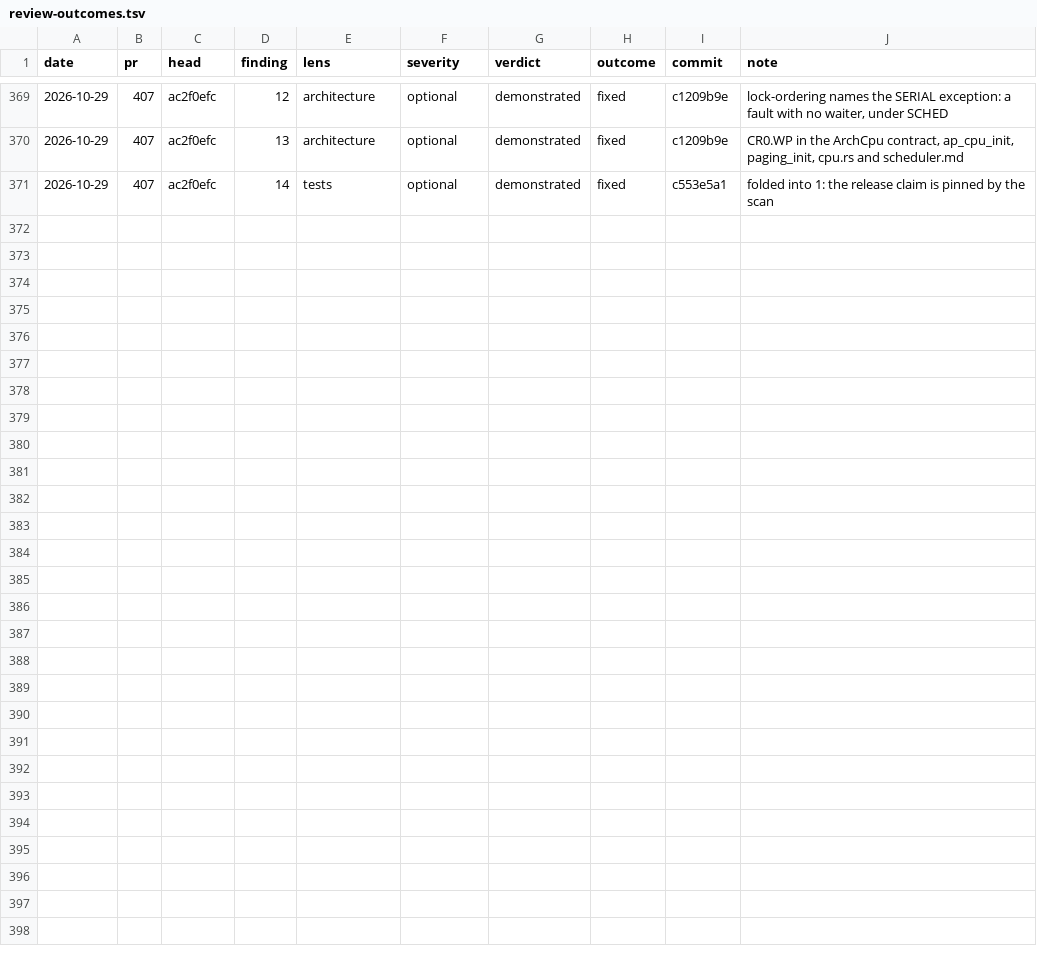
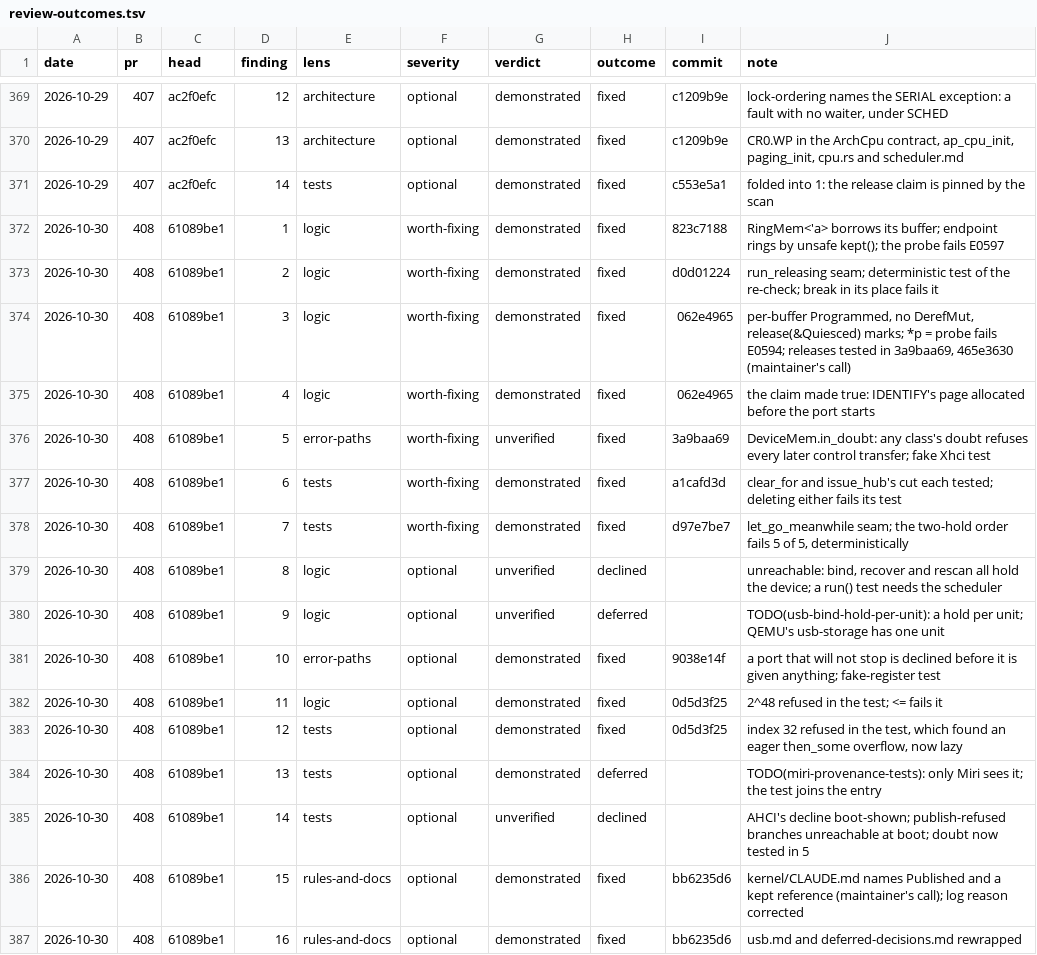
Before and after one commit to kelby0320/nitrox, a TSV file: .claude/review-outcomes.tsv, drawn as a sheet; only a part is shown, gaps mark what is left out.

```diff
--- a/.claude/review-outcomes.tsv
+++ b/.claude/review-outcomes.tsv
@@ -371 +371,17 @@ date	pr	head	finding	lens	severity	verdict	outcome	commit	note
 2026-10-29	407	ac2f0efc	14	tests	optional	demonstrated	fixed	c553e5a1	folded into 1: the release claim is pinned by the scan
+2026-10-30	408	61089be1	1	logic	worth-fixing	demonstrated	fixed	823c7188	RingMem<'a> borrows its buffer; endpoint rings by unsafe kept(); the probe fails E0597
+2026-10-30	408	61089be1	2	logic	worth-fixing	demonstrated	fixed	d0d01224	run_releasing seam; deterministic test of the re-check; break in its place fails it
+2026-10-30	408	61089be1	3	logic	worth-fixing	demonstrated	fixed	062e4965	per-buffer Programmed, no DerefMut, release(&Quiesced) marks; *p = probe fails E0594; releases tested in 3a9baa69, 465e3630 (maintainer's call)
+2026-10-30	408	61089be1	4	logic	worth-fixing	demonstrated	fixed	062e4965	the claim made true: IDENTIFY's page allocated before the port starts
+2026-10-30	408	61089be1	5	error-paths	worth-fixing	unverified	fixed	3a9baa69	DeviceMem.in_doubt: any class's doubt refuses every later control transfer; fake Xhci test
+2026-10-30	408	61089be1	6	tests	worth-fixing	demonstrated	fixed	a1cafd3d	clear_for and issue_hub's cut each tested; deleting either fails its test
+2026-10-30	408	61089be1	7	tests	worth-fixing	demonstrated	fixed	d97e7be7	let_go_meanwhile seam; the two-hold order fails 5 of 5, deterministically
+2026-10-30	408	61089be1	8	logic	optional	unverified	declined		unreachable: bind, recover and rescan all hold the device; a run() test needs the scheduler
+2026-10-30	408	61089be1	9	logic	optional	unverified	deferred		TODO(usb-bind-hold-per-unit): a hold per unit; QEMU's usb-storage has one unit
+2026-10-30	408	61089be1	10	error-paths	optional	demonstrated	fixed	9038e14f	a port that will not stop is declined before it is given anything; fake-register test
+2026-10-30	408	61089be1	11	logic	optional	demonstrated	fixed	0d5d3f25	2^48 refused in the test; <= fails it
+2026-10-30	408	61089be1	12	tests	optional	demonstrated	fixed	0d5d3f25	index 32 refused in the test, which found an eager then_some overflow, now lazy
+2026-10-30	408	61089be1	13	tests	optional	demonstrated	deferred		TODO(miri-provenance-tests): only Miri sees it; the test joins the entry
+2026-10-30	408	61089be1	14	tests	optional	unverified	declined		AHCI's decline boot-shown; publish-refused branches unreachable at boot; doubt now tested in 5
+2026-10-30	408	61089be1	15	rules-and-docs	optional	demonstrated	fixed	bb6235d6	kernel/CLAUDE.md names Published and a kept reference (maintainer's call); log reason corrected
+2026-10-30	408	61089be1	16	rules-and-docs	optional	demonstrated	fixed	bb6235d6	usb.md and deferred-decisions.md rewrapped
```
